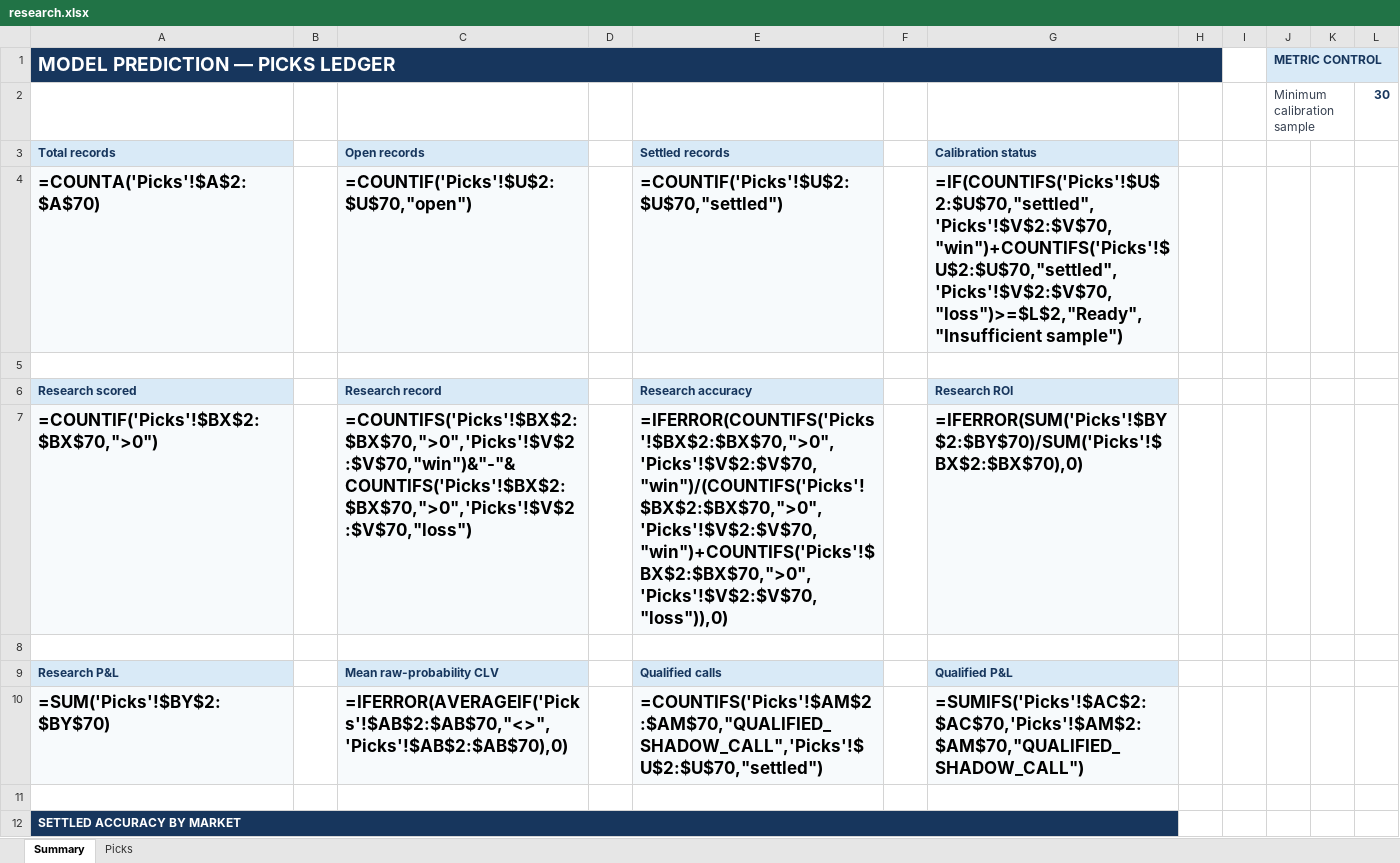
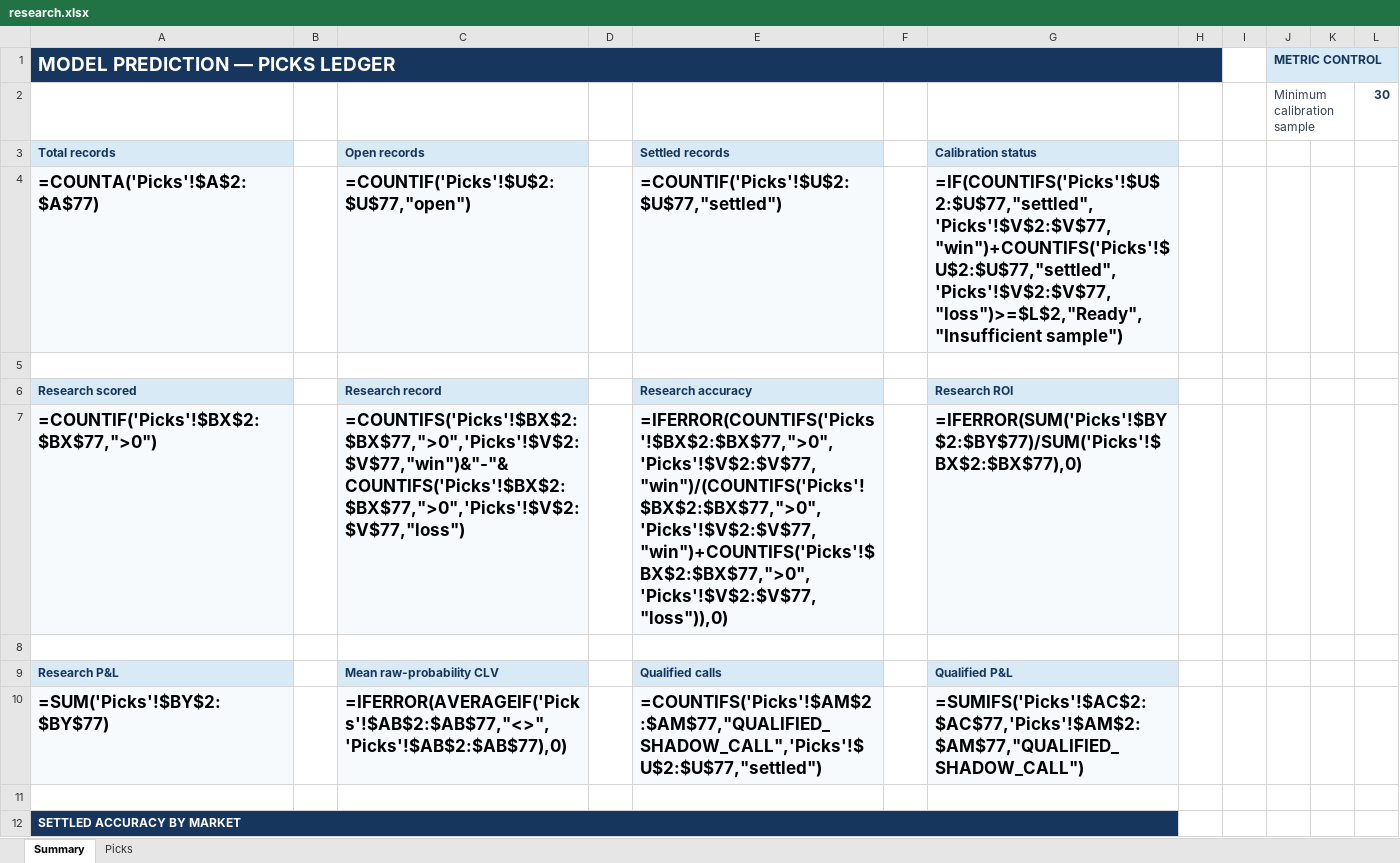
Before and after one commit to Vc9002/model-prediction, an Excel workbook: data/research.xlsx, sheet Summary, drawn as a sheet; only a part is shown; values as stored, in another font and other column widths than the file's, no borders; formulas without a stored value are shown as written; the diff covers the shown part only; the diff names each change by its address in the sheet, - before the commit and + after, or states it on an @@ line.

```diff
--- a/data/research.xlsx (sheet Summary)
+++ b/data/research.xlsx (sheet Summary)
-A4 (Total records): =COUNTA('Picks'!$A$2:$A$70)
+A4 (Total records): =COUNTA('Picks'!$A$2:$A$77)
-C4 (Open records): =COUNTIF('Picks'!$U$2:$U$70,"open")
+C4 (Open records): =COUNTIF('Picks'!$U$2:$U$77,"open")
-E4 (Settled records): =COUNTIF('Picks'!$U$2:$U$70,"settled")
+E4 (Settled records): =COUNTIF('Picks'!$U$2:$U$77,"settled")
-G4 (Calibration status): =IF(COUNTIFS('Picks'!$U$2:$U$70,"settled",'Picks'!$V$2:$V$70,"win")+COUNTIFS('Picks'!$U$2:$U$70,"settled",'Picks'!$V$2:$V$70,"loss")>=$L$2,"Ready","Insufficient sample")
+G4 (Calibration status): =IF(COUNTIFS('Picks'!$U$2:$U$77,"settled",'Picks'!$V$2:$V$77,"win")+COUNTIFS('Picks'!$U$2:$U$77,"settled",'Picks'!$V$2:$V$77,"loss")>=$L$2,"Ready","Insufficient sample")
-A7 (Total records): =COUNTIF('Picks'!$BX$2:$BX$70,">0")
+A7 (Total records): =COUNTIF('Picks'!$BX$2:$BX$77,">0")
-C7 (Open records): =COUNTIFS('Picks'!$BX$2:$BX$70,">0",'Picks'!$V$2:$V$70,"win")&"-"&COUNTIFS('Picks'!$BX$2:$BX$70,">0",'Picks'!$V$2:$V$70,"loss")
+C7 (Open records): =COUNTIFS('Picks'!$BX$2:$BX$77,">0",'Picks'!$V$2:$V$77,"win")&"-"&COUNTIFS('Picks'!$BX$2:$BX$77,">0",'Picks'!$V$2:$V$77,"loss")
-E7 (Settled records): =IFERROR(COUNTIFS('Picks'!$BX$2:$BX$70,">0",'Picks'!$V$2:$V$70,"win")/(COUNTIFS('Picks'!$BX$2:$BX$70,">0",'Picks'!$V$2:$V$70,"win")+COUNTIFS('Picks'!$BX$2:$BX$70,">0",'Picks'!$V$2:$V$70,"loss")),0)
+E7 (Settled records): =IFERROR(COUNTIFS('Picks'!$BX$2:$BX$77,">0",'Picks'!$V$2:$V$77,"win")/(COUNTIFS('Picks'!$BX$2:$BX$77,">0",'Picks'!$V$2:$V$77,"win")+COUNTIFS('Picks'!$BX$2:$BX$77,">0",'Picks'!$V$2:$V$77,"loss")),0)
-G7 (Calibration status): =IFERROR(SUM('Picks'!$BY$2:$BY$70)/SUM('Picks'!$BX$2:$BX$70),0)
+G7 (Calibration status): =IFERROR(SUM('Picks'!$BY$2:$BY$77)/SUM('Picks'!$BX$2:$BX$77),0)
-A10 (Total records): =SUM('Picks'!$BY$2:$BY$70)
+A10 (Total records): =SUM('Picks'!$BY$2:$BY$77)
-C10 (Open records): =IFERROR(AVERAGEIF('Picks'!$AB$2:$AB$70,"<>",'Picks'!$AB$2:$AB$70),0)
+C10 (Open records): =IFERROR(AVERAGEIF('Picks'!$AB$2:$AB$77,"<>",'Picks'!$AB$2:$AB$77),0)
-E10 (Settled records): =COUNTIFS('Picks'!$AM$2:$AM$70,"QUALIFIED_SHADOW_CALL",'Picks'!$U$2:$U$70,"settled")
+E10 (Settled records): =COUNTIFS('Picks'!$AM$2:$AM$77,"QUALIFIED_SHADOW_CALL",'Picks'!$U$2:$U$77,"settled")
-G10 (Calibration status): =SUMIFS('Picks'!$AC$2:$AC$70,'Picks'!$AM$2:$AM$70,"QUALIFIED_SHADOW_CALL")
+G10 (Calibration status): =SUMIFS('Picks'!$AC$2:$AC$77,'Picks'!$AM$2:$AM$77,"QUALIFIED_SHADOW_CALL")
```
Also changed, not shown: 15 edited cells elsewhere in this sheet, sheet Picks, data/flat_picks.xlsx, data/picks.xlsx, 9 other files.
